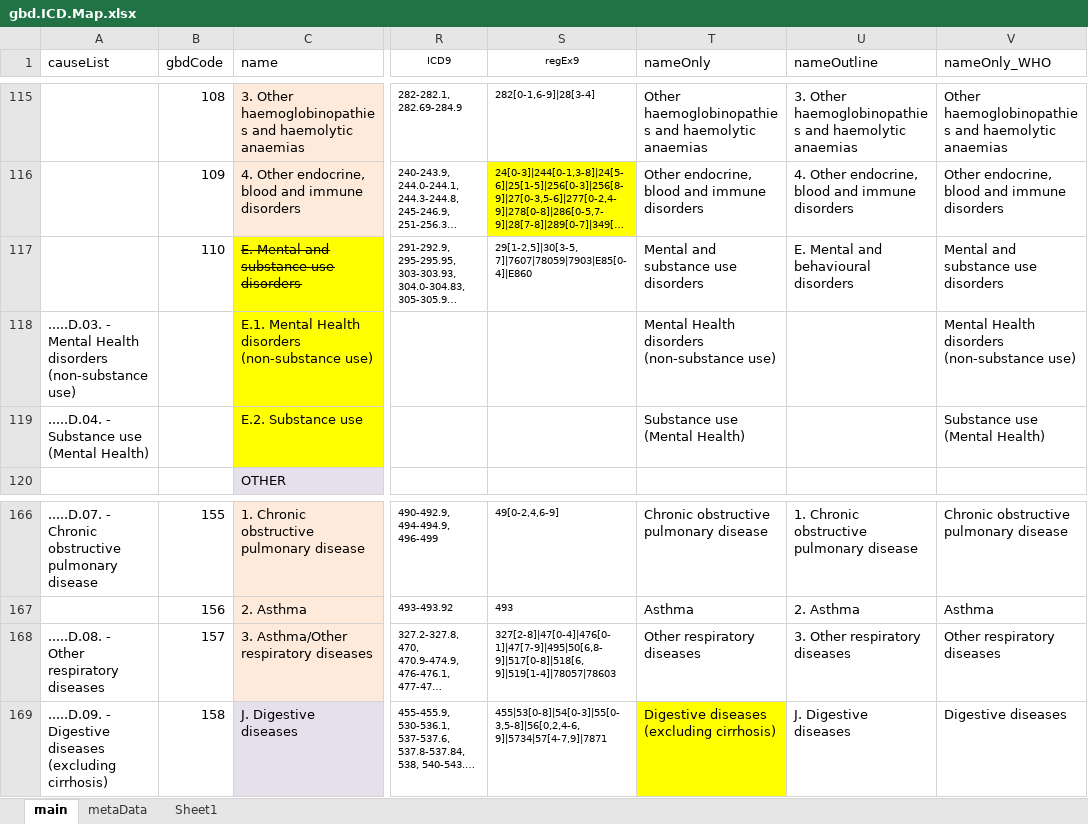
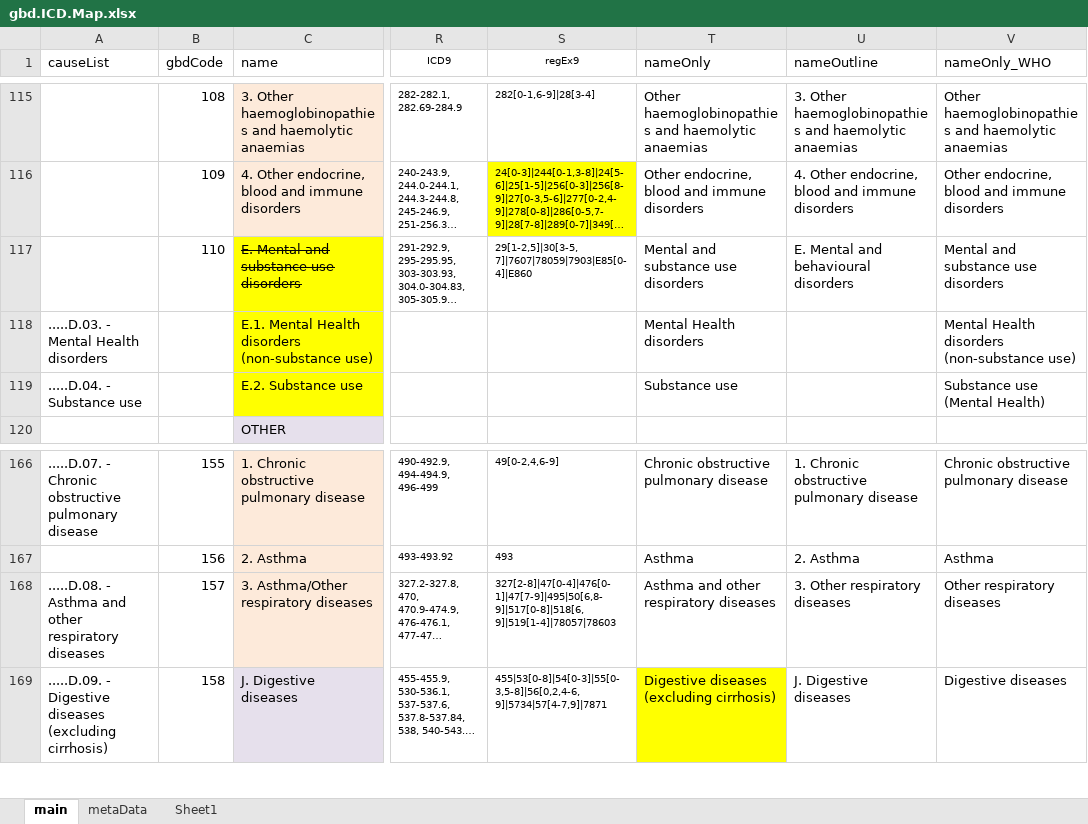
Before and after one commit to mcSamuelDataSci/CACommunityBurden, an Excel workbook: myCBD/myInfo/gbd.ICD.Map.xlsx, sheet main, drawn as a sheet; only a part is shown, gaps mark what is left out; long unchanged cells end in …; values as stored, in another font and other column widths than the file's, no borders; the diff names each change by its address in the sheet, - before the commit and + after, or states it on an @@ line.

Commit message:
multiple fixes: navigation, ICD labels, IHME, SDOH

```diff
--- a/myCBD/myInfo/gbd.ICD.Map.xlsx (sheet main)
+++ b/myCBD/myInfo/gbd.ICD.Map.xlsx (sheet main)
-A118 (causeList): …Health disorders (non-substance use)
+A118 (causeList): …Health disorders
-T118 (nameOnly): Mental Health disorders (non-substance use)
+T118 (nameOnly): Mental Health disorders
-A119 (causeList): .....D.04. - Substance use (Mental Health)
+A119 (causeList): .....D.04. - Substance use
-T119 (nameOnly): Substance use (Mental Health)
+T119 (nameOnly): Substance use
-A168 (causeList): .....D.08. - Other respiratory diseases
+A168 (causeList): .....D.08. - Asthma and other respiratory diseases
-T168 (nameOnly): Other respiratory diseases
+T168 (nameOnly): Asthma and other respiratory diseases
```
Also changed, not shown: 6 other files.
